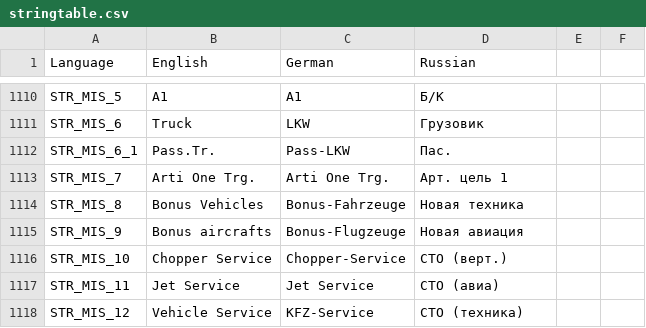
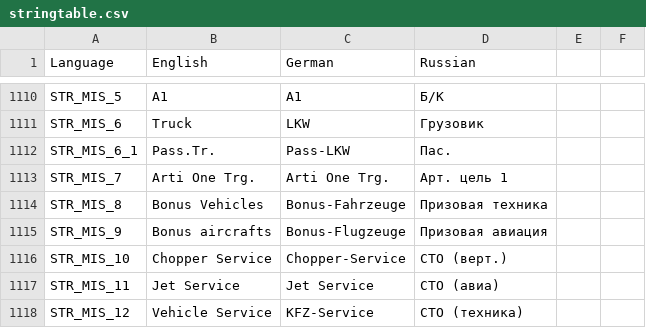
Before and after one commit to sygsky/Domination-for-Red-Engineers-server, a CSV file: stringtable.csv, drawn as a sheet; only a part is shown, gaps mark what is left out.

```diff
--- a/stringtable.csv
+++ b/stringtable.csv
@@ -1113,4 +1113,4 @@ STR_MIS_6_1,"Pass.Tr.","Pass-LKW","Пас."
 STR_MIS_7,"Arti One Trg.","Arti One Trg.","Арт. цель 1"
-STR_MIS_8,"Bonus Vehicles","Bonus-Fahrzeuge","Новая техника"
-STR_MIS_9,"Bonus aircrafts","Bonus-Flugzeuge","Новая авиация"
+STR_MIS_8,"Bonus Vehicles","Bonus-Fahrzeuge","Призовая техника"
+STR_MIS_9,"Bonus aircrafts","Bonus-Flugzeuge","Призовая авиация"
 STR_MIS_10,"Chopper Service","Chopper-Service","СТО (верт.)"
```
Also changed, not shown: 6 other files.
